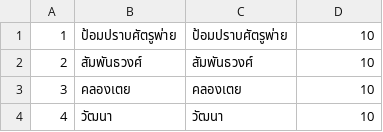
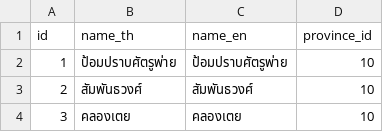
Before and after one commit to ChampClarinet/thai-districts-database, a CSV file: districts.csv, drawn as a sheet; only a part is shown; the shorter side is filled out with more unchanged rows.

```diff
--- a/districts.csv
+++ b/districts.csv
@@ -1 +1,2 @@
+id,name_th,name_en,province_id
 1,ป้อมปราบศัตรูพ่าย,ป้อมปราบศัตรูพ่าย,10
```
Also changed, not shown: provinces.csv, subdistricts.csv.
